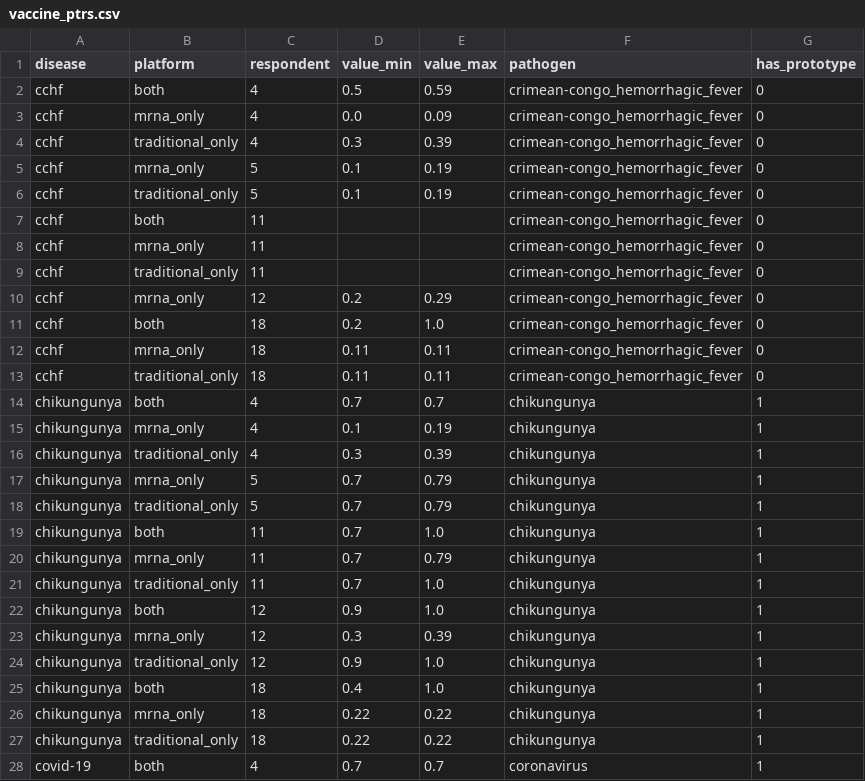
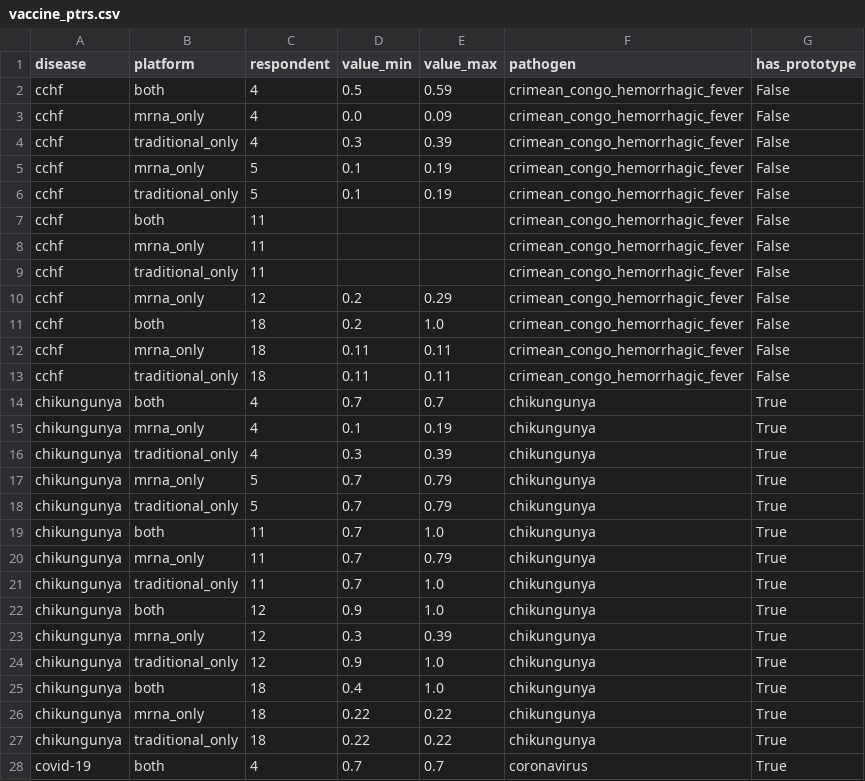
Before and after one commit to DevInnovationLab/pandemic_model_public, a CSV file: data/clean/vaccine_ptrs.csv, drawn as a sheet; only a part is shown; the diff covers the shown part only.

Commit message:
so much cleanup

```diff
--- a/data/clean/vaccine_ptrs.csv
+++ b/data/clean/vaccine_ptrs.csv
@@ -1,28 +1,28 @@
 disease,platform,respondent,value_min,value_max,pathogen,has_prototype
-cchf,both,4,0.5,0.59,crimean-congo_hemorrhagic_fever,0
-cchf,mrna_only,4,0.0,0.09,crimean-congo_hemorrhagic_fever,0
-cchf,traditional_only,4,0.3,0.39,crimean-congo_hemorrhagic_fever,0
-cchf,mrna_only,5,0.1,0.19,crimean-congo_hemorrhagic_fever,0
-cchf,traditional_only,5,0.1,0.19,crimean-congo_hemorrhagic_fever,0
-cchf,both,11,,,crimean-congo_hemorrhagic_fever,0
-cchf,mrna_only,11,,,crimean-congo_hemorrhagic_fever,0
-cchf,traditional_only,11,,,crimean-congo_hemorrhagic_fever,0
-cchf,mrna_only,12,0.2,0.29,crimean-congo_hemorrhagic_fever,0
-cchf,both,18,0.2,1.0,crimean-congo_hemorrhagic_fever,0
-cchf,mrna_only,18,0.11,0.11,crimean-congo_hemorrhagic_fever,0
-cchf,traditional_only,18,0.11,0.11,crimean-congo_hemorrhagic_fever,0
-chikungunya,both,4,0.7,0.7,chikungunya,1
-chikungunya,mrna_only,4,0.1,0.19,chikungunya,1
-chikungunya,traditional_only,4,0.3,0.39,chikungunya,1
-chikungunya,mrna_only,5,0.7,0.79,chikungunya,1
-chikungunya,traditional_only,5,0.7,0.79,chikungunya,1
-chikungunya,both,11,0.7,1.0,chikungunya,1
-chikungunya,mrna_only,11,0.7,0.79,chikungunya,1
-chikungunya,traditional_only,11,0.7,1.0,chikungunya,1
-chikungunya,both,12,0.9,1.0,chikungunya,1
-chikungunya,mrna_only,12,0.3,0.39,chikungunya,1
-chikungunya,traditional_only,12,0.9,1.0,chikungunya,1
-chikungunya,both,18,0.4,1.0,chikungunya,1
-chikungunya,mrna_only,18,0.22,0.22,chikungunya,1
-chikungunya,traditional_only,18,0.22,0.22,chikungunya,1
-covid-19,both,4,0.7,0.7,coronavirus,1
+cchf,both,4,0.5,0.59,crimean_congo_hemorrhagic_fever,False
+cchf,mrna_only,4,0.0,0.09,crimean_congo_hemorrhagic_fever,False
+cchf,traditional_only,4,0.3,0.39,crimean_congo_hemorrhagic_fever,False
+cchf,mrna_only,5,0.1,0.19,crimean_congo_hemorrhagic_fever,False
+cchf,traditional_only,5,0.1,0.19,crimean_congo_hemorrhagic_fever,False
+cchf,both,11,,,crimean_congo_hemorrhagic_fever,False
+cchf,mrna_only,11,,,crimean_congo_hemorrhagic_fever,False
+cchf,traditional_only,11,,,crimean_congo_hemorrhagic_fever,False
+cchf,mrna_only,12,0.2,0.29,crimean_congo_hemorrhagic_fever,False
+cchf,both,18,0.2,1.0,crimean_congo_hemorrhagic_fever,False
+cchf,mrna_only,18,0.11,0.11,crimean_congo_hemorrhagic_fever,False
+cchf,traditional_only,18,0.11,0.11,crimean_congo_hemorrhagic_fever,False
+chikungunya,both,4,0.7,0.7,chikungunya,True
+chikungunya,mrna_only,4,0.1,0.19,chikungunya,True
+chikungunya,traditional_only,4,0.3,0.39,chikungunya,True
+chikungunya,mrna_only,5,0.7,0.79,chikungunya,True
+chikungunya,traditional_only,5,0.7,0.79,chikungunya,True
+chikungunya,both,11,0.7,1.0,chikungunya,True
+chikungunya,mrna_only,11,0.7,0.79,chikungunya,True
+chikungunya,traditional_only,11,0.7,1.0,chikungunya,True
+chikungunya,both,12,0.9,1.0,chikungunya,True
+chikungunya,mrna_only,12,0.3,0.39,chikungunya,True
+chikungunya,traditional_only,12,0.9,1.0,chikungunya,True
+chikungunya,both,18,0.4,1.0,chikungunya,True
+chikungunya,mrna_only,18,0.22,0.22,chikungunya,True
+chikungunya,traditional_only,18,0.22,0.22,chikungunya,True
+covid-19,both,4,0.7,0.7,coronavirus,True
```
Also changed, not shown: 111 edited cells elsewhere in this file, data/clean/arrival_rate_responses_all_clean.csv, data/clean/arrival_rate_responses_virus_clean.csv, 44 other files.
